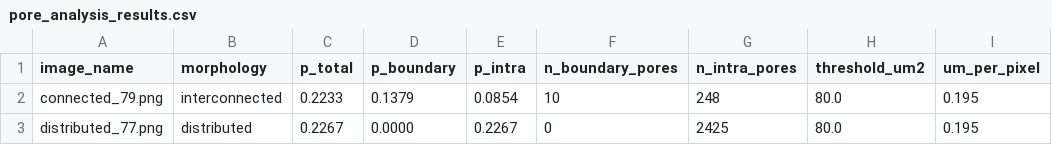
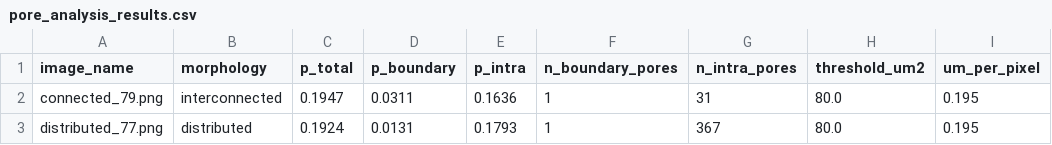
Before and after one commit to giozu/Merope, a CSV file: pore_analysis_results.csv, drawn as a sheet.

```diff
--- a/pore_analysis_results.csv
+++ b/pore_analysis_results.csv
@@ -1,3 +1,3 @@
 image_name,morphology,p_total,p_boundary,p_intra,n_boundary_pores,n_intra_pores,threshold_um2,um_per_pixel
-connected_79.png,interconnected,0.2233,0.1379,0.0854,10,248,80.0,0.195
-distributed_77.png,distributed,0.2267,0.0000,0.2267,0,2425,80.0,0.195
+connected_79.png,interconnected,0.1947,0.0311,0.1636,1,31,80.0,0.195
+distributed_77.png,distributed,0.1924,0.0131,0.1793,1,367,80.0,0.195
```
Also changed, not shown: 2 other files.
